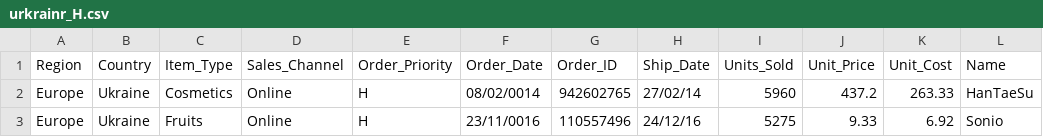
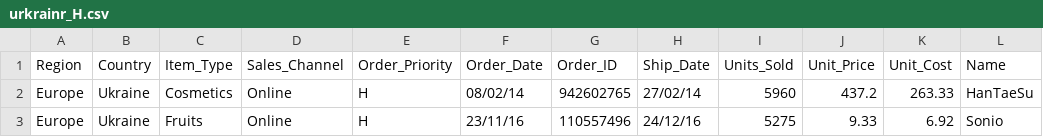
Before and after one commit to shivamkumar6-deloitte/ETL-Main-Assignment-week4, a CSV file: op/accepts/urkrainr_H.csv, drawn as a sheet.

```diff
--- a/op/accepts/urkrainr_H.csv
+++ b/op/accepts/urkrainr_H.csv
@@ -1,3 +1,3 @@
 Region,Country,Item_Type,Sales_Channel,Order_Priority,Order_Date,Order_ID,Ship_Date,Units_Sold,Unit_Price,Unit_Cost,Name
-Europe,Ukraine,Cosmetics,Online,H,08/02/0014,942602765,27/02/14,5960,437.2,263.33,HanTaeSu
-Europe,Ukraine,Fruits,Online,H,23/11/0016,110557496,24/12/16,5275,9.33,6.92,Sonio
+Europe,Ukraine,Cosmetics,Online,H,08/02/14,942602765,27/02/14,5960,437.2,263.33,HanTaeSu
+Europe,Ukraine,Fruits,Online,H,23/11/16,110557496,24/12/16,5275,9.33,6.92,Sonio
```
Also changed, not shown: op/accepts/M_L_priority_filter.csv, op/accepts/Names_join.csv, 14 other files.
